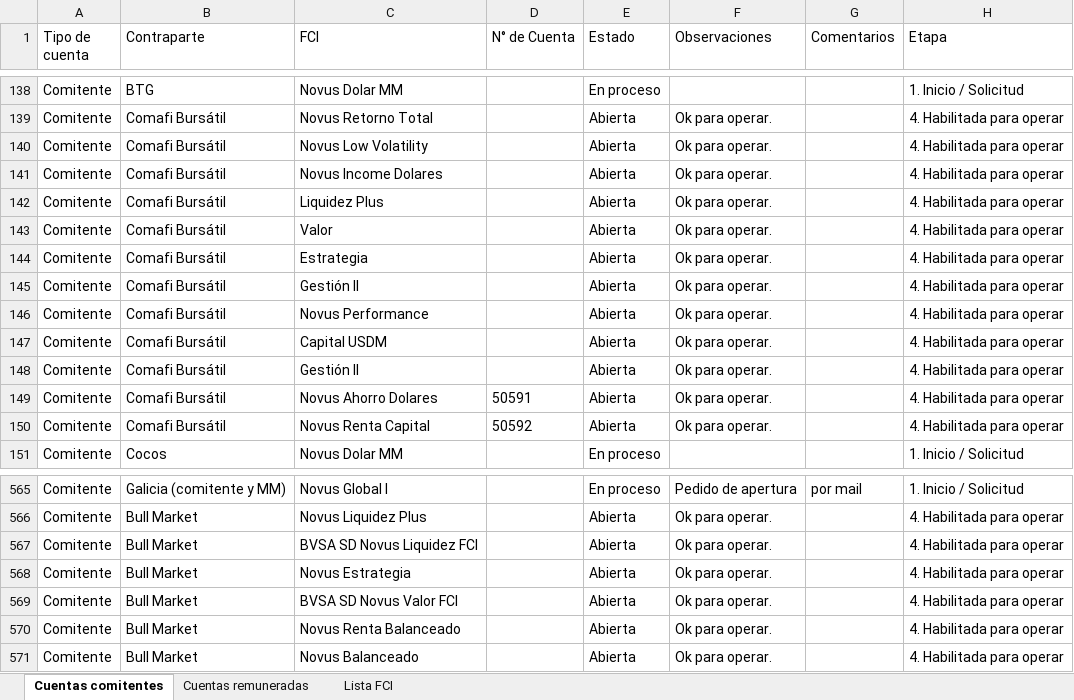
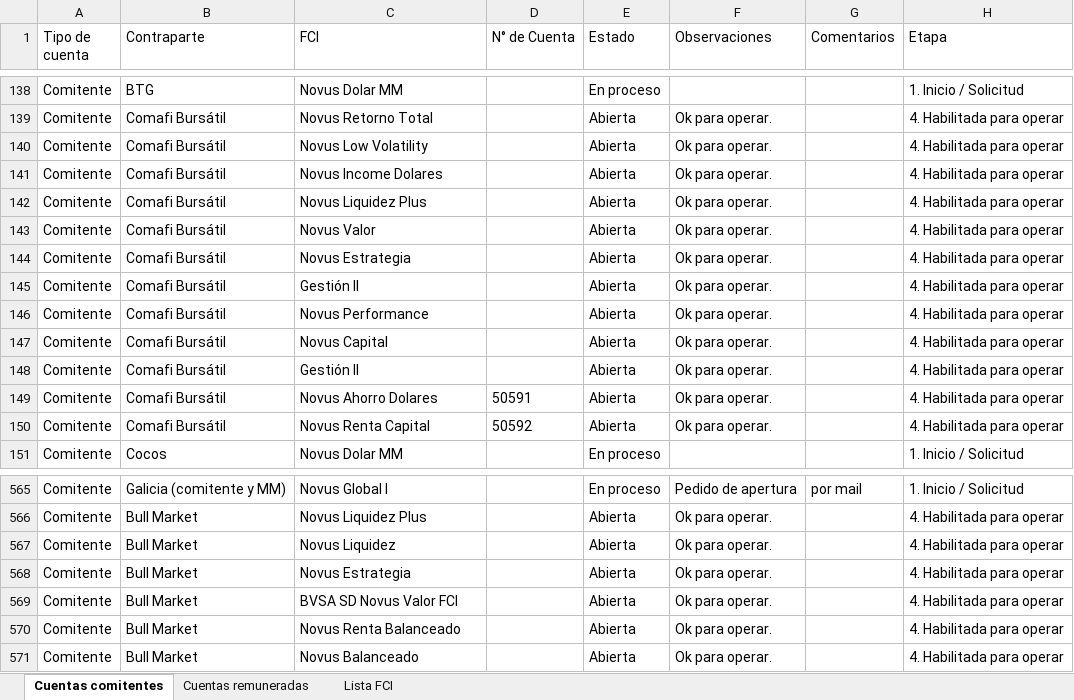
Before and after one commit to lsancci-ops/Novus-Dashboard, an Excel workbook: data/seguimiento_cuentas.xlsx, sheet Cuentas comitentes, drawn as a sheet; only a part is shown, gaps mark what is left out; values as stored, in another font and other column widths than the file's, no borders; the diff covers the shown part only; the diff names each change by its address in the sheet, - before the commit and + after, or states it on an @@ line.

Commit message:
Seguimiento de cuentas · LS · 2026-09-04 16:44

```diff
--- a/data/seguimiento_cuentas.xlsx (sheet Cuentas comitentes)
+++ b/data/seguimiento_cuentas.xlsx (sheet Cuentas comitentes)
-C142 (FCI): Liquidez Plus
+C142 (FCI): Novus Liquidez Plus
-C143 (FCI): Valor
+C143 (FCI): Novus Valor
-C144 (FCI): Estrategia
+C144 (FCI): Novus Estrategia
-C147 (FCI): Capital USDM
+C147 (FCI): Novus Capital
-C567 (FCI): BVSA SD Novus Liquidez FCI
+C567 (FCI): Novus Liquidez
```
Also changed, not shown: 10 edited cells elsewhere in this sheet.
